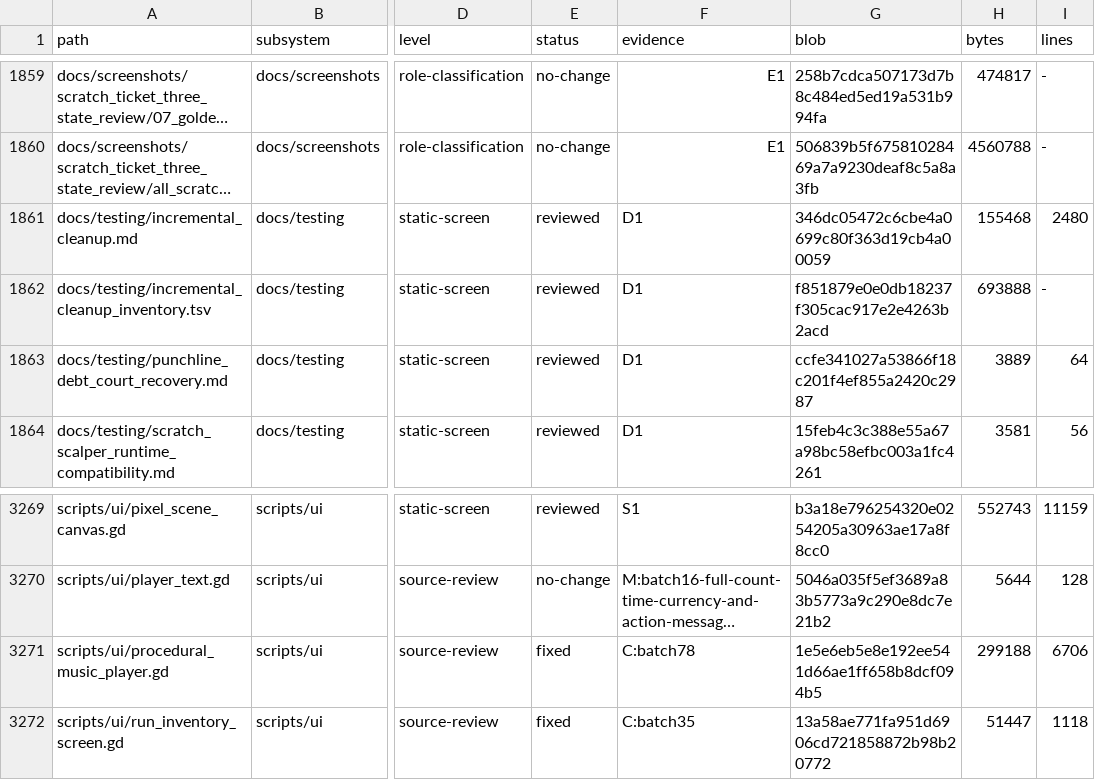
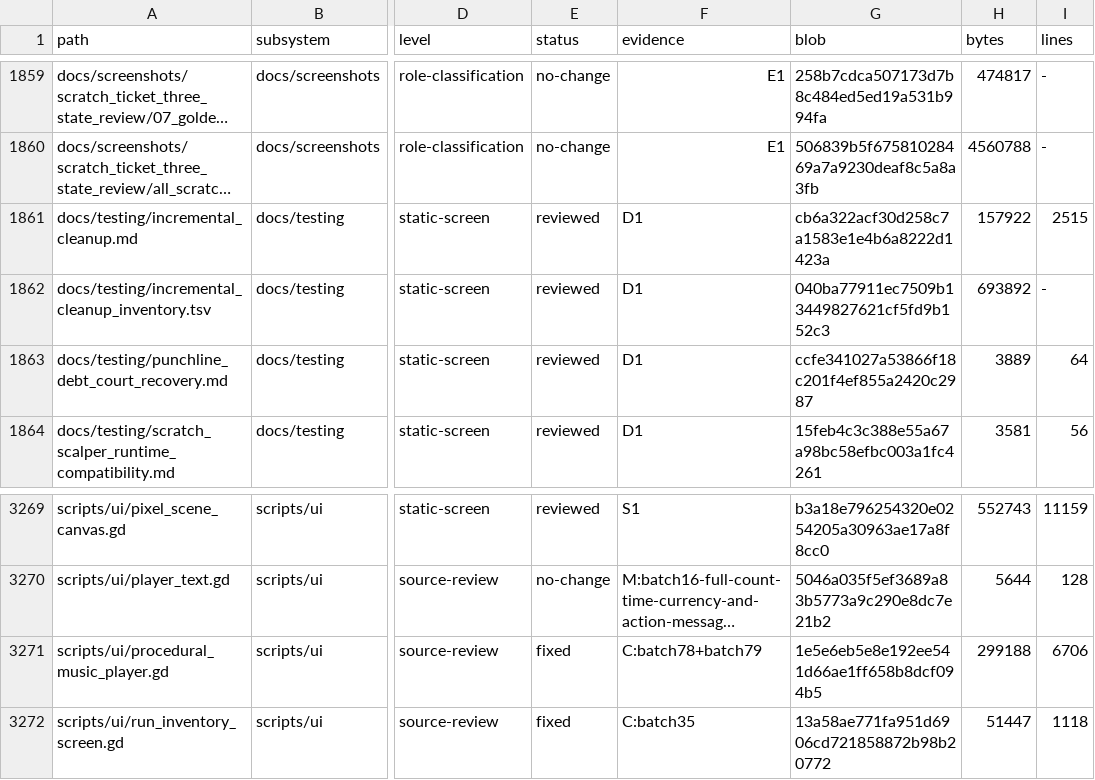
Before and after one commit to erikjpet/BeatTheHouse, a TSV file: docs/testing/incremental_cleanup_inventory.tsv, drawn as a sheet; only a part is shown, gaps mark what is left out; long unchanged cells end in …; the diff names each change by its address in the sheet, - before the commit and + after, or states it on an @@ line.

```diff
--- a/docs/testing/incremental_cleanup_inventory.tsv
+++ b/docs/testing/incremental_cleanup_inventory.tsv
-G1861 (blob): 346dc05472c6cbe4a0699c80f363d19cb4a00059
+G1861 (blob): cb6a322acf30d258c7a1583e1e4b6a8222d1423a
-H1861 (bytes): 155468
+H1861 (bytes): 157922
-I1861 (lines): 2480
+I1861 (lines): 2515
-G1862 (blob): f851879e0e0db18237f305cac917e2e4263b2acd
+G1862 (blob): 040ba77911ec7509b13449827621cf5fd9b152c3
-H1862 (bytes): 693888
+H1862 (bytes): 693892
-F3271 (evidence): C:batch78
+F3271 (evidence): C:batch78+batch79
```
Also changed, not shown: 2 other files.
